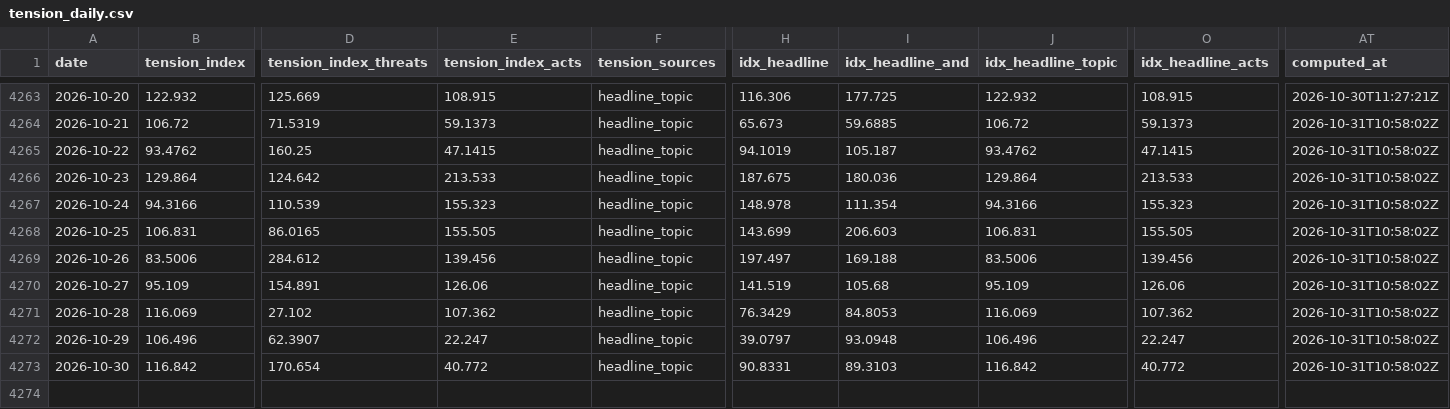
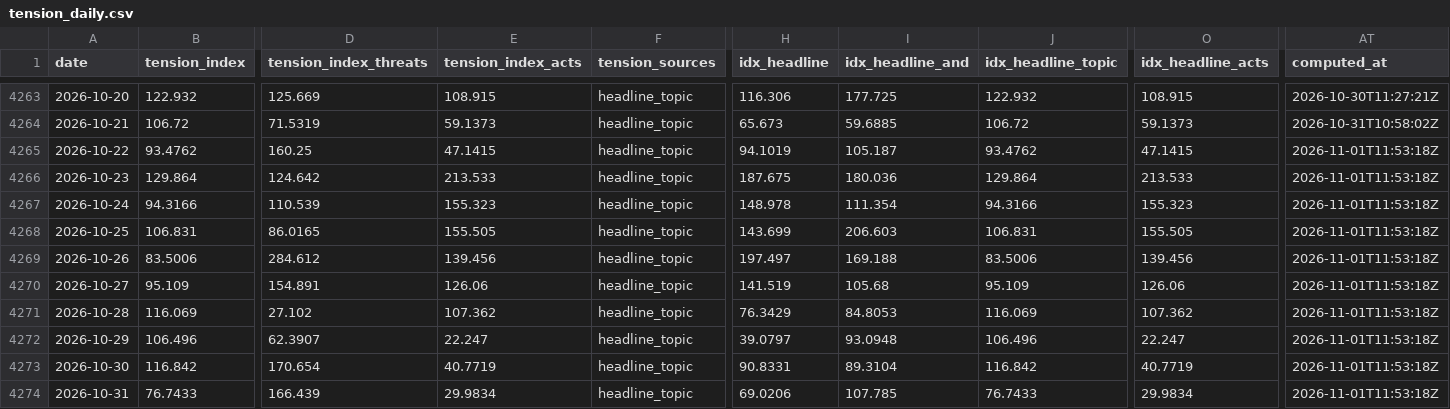
Before and after one commit to EthanC100/tension-index, a CSV file: data/tension_daily.csv, drawn as a sheet; only a part is shown, gaps mark what is left out; rows hold the shown columns only; the diff names each change by its address in the sheet, - before the commit and + after, or states it on an @@ line.

```diff
--- a/data/tension_daily.csv
+++ b/data/tension_daily.csv
-AT4265:AT4273 (computed_at): 2026-10-31T10:58:02Z
+AT4265:AT4273 (computed_at): 2026-11-01T11:53:18Z
-E4273 (tension_index_acts): 40.772
+E4273 (tension_index_acts): 40.7719
-I4273 (idx_headline_and): 89.3103
+I4273 (idx_headline_and): 89.3104
-O4273 (idx_headline_acts): 40.772
+O4273 (idx_headline_acts): 40.7719
+row 4274: 2026-10-31 | 76.7433 | 166.439 | 29.9834 | headline_topic | 69.0206 | 107.785 | 76.7433 | 29.9834 | 2026-11-01T11:53:18Z
```
